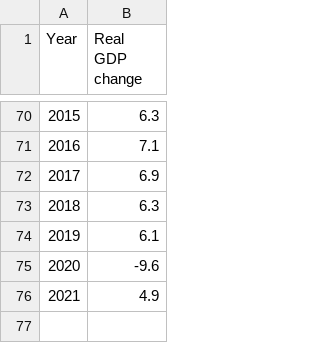
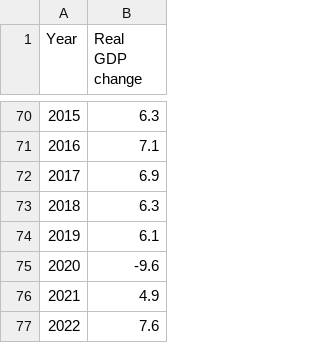
Before and after one commit to pmagtulis/econ-database, a CSV file: csv/GDP_growth.csv, drawn as a sheet; only a part is shown, gaps mark what is left out.

```diff
--- a/csv/GDP_growth.csv
+++ b/csv/GDP_growth.csv
@@ -76 +76,2 @@ Year,Real GDP change
 2021,4.9
+2022,7.6
```
Also changed, not shown: csv/employment.csv, csv/inflation.csv, 3 other files.
